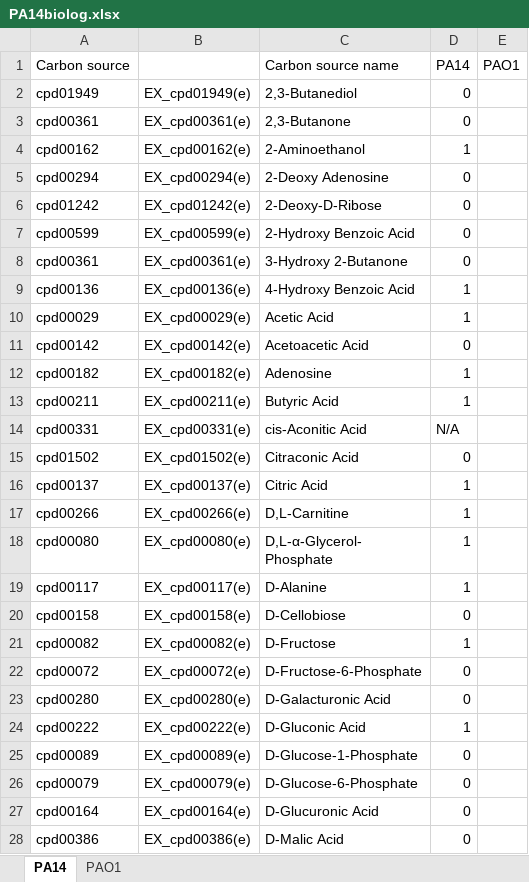
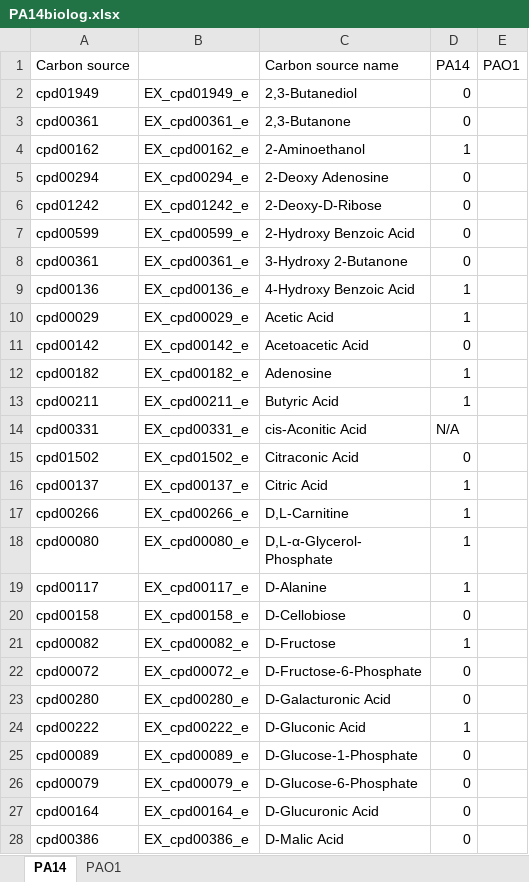
Before and after one commit to lauradunphy/ipau, an Excel workbook: data/growth/PA14biolog.xlsx, sheet PA14, drawn as a sheet; only a part is shown; values as stored, in another font and other column widths than the file's, no borders; the diff covers the shown part only; the diff names each change by its address in the sheet, - before the commit and + after, or states it on an @@ line.

```diff
--- a/data/growth/PA14biolog.xlsx (sheet PA14)
+++ b/data/growth/PA14biolog.xlsx (sheet PA14)
-B2: EX_cpd01949(e)
+B2: EX_cpd01949_e
-B3: EX_cpd00361(e)
+B3: EX_cpd00361_e
-B4: EX_cpd00162(e)
+B4: EX_cpd00162_e
-B5: EX_cpd00294(e)
+B5: EX_cpd00294_e
-B6: EX_cpd01242(e)
+B6: EX_cpd01242_e
-B7: EX_cpd00599(e)
+B7: EX_cpd00599_e
-B8: EX_cpd00361(e)
+B8: EX_cpd00361_e
-B9: EX_cpd00136(e)
+B9: EX_cpd00136_e
-B10: EX_cpd00029(e)
+B10: EX_cpd00029_e
-B11: EX_cpd00142(e)
+B11: EX_cpd00142_e
-B12: EX_cpd00182(e)
+B12: EX_cpd00182_e
-B13: EX_cpd00211(e)
+B13: EX_cpd00211_e
-B14: EX_cpd00331(e)
+B14: EX_cpd00331_e
-B15: EX_cpd01502(e)
+B15: EX_cpd01502_e
-B16: EX_cpd00137(e)
+B16: EX_cpd00137_e
-B17: EX_cpd00266(e)
+B17: EX_cpd00266_e
-B18: EX_cpd00080(e)
+B18: EX_cpd00080_e
-B19: EX_cpd00117(e)
+B19: EX_cpd00117_e
-B20: EX_cpd00158(e)
+B20: EX_cpd00158_e
-B21: EX_cpd00082(e)
+B21: EX_cpd00082_e
-B22: EX_cpd00072(e)
+B22: EX_cpd00072_e
-B23: EX_cpd00280(e)
+B23: EX_cpd00280_e
-B24: EX_cpd00222(e)
+B24: EX_cpd00222_e
-B25: EX_cpd00089(e)
+B25: EX_cpd00089_e
-B26: EX_cpd00079(e)
+B26: EX_cpd00079_e
-B27: EX_cpd00164(e)
+B27: EX_cpd00164_e
-B28: EX_cpd00386(e)
+B28: EX_cpd00386_e
```
Also changed, not shown: 65 edited cells elsewhere in this sheet, sheet PAO1, 7 other files.
